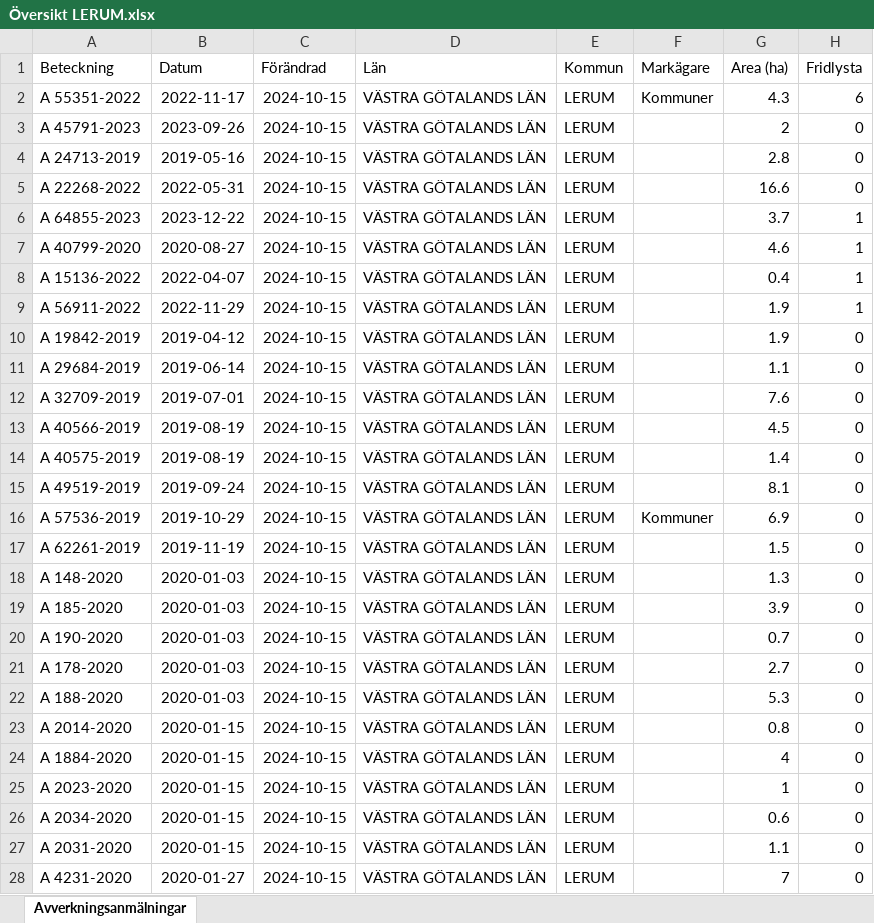
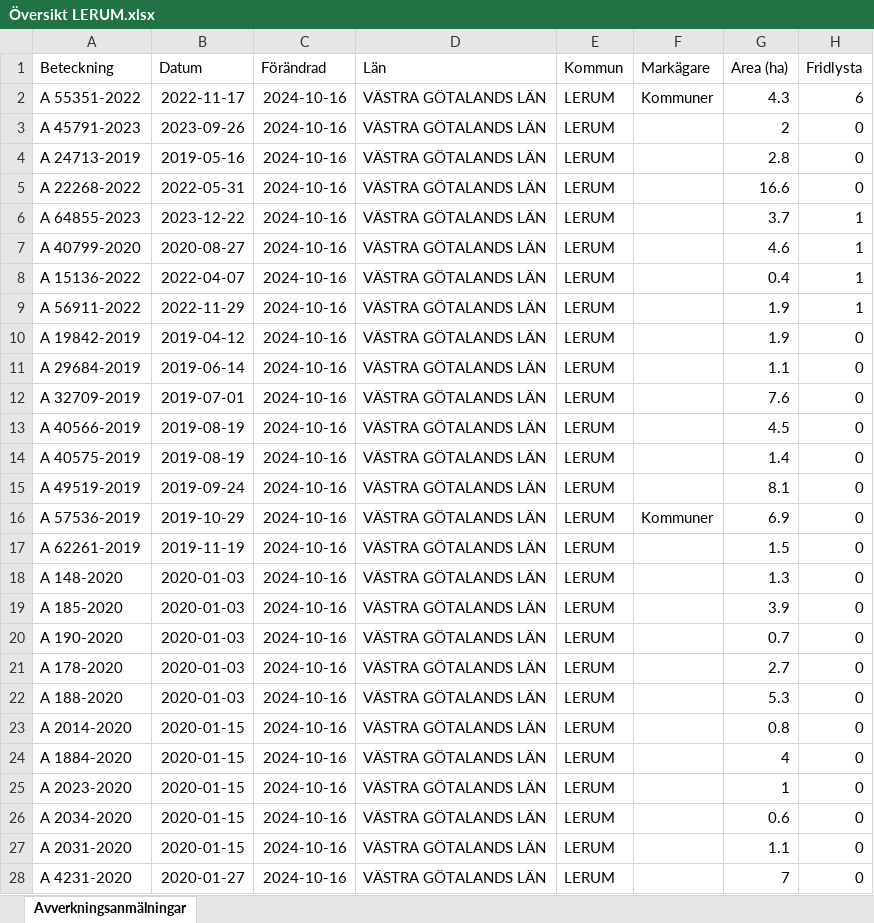
Before and after one commit to klasma/Logging_1441, an Excel workbook: Översikt LERUM.xlsx, sheet Avverkningsanmälningar, drawn as a sheet; only a part is shown; values as stored, in another font and other column widths than the file's, no borders; the diff covers the shown part only; the diff names each change by its address in the sheet, - before the commit and + after, or states it on an @@ line.

```diff
--- a/Översikt LERUM.xlsx (sheet Avverkningsanmälningar)
+++ b/Översikt LERUM.xlsx (sheet Avverkningsanmälningar)
-C2:C28 (Förändrad): 2024-10-15
+C2:C28 (Förändrad): 2024-10-16
```
Also changed, not shown: 149 edited cells elsewhere in this sheet, artfynd/A 15136-2022 artfynd.xlsx, artfynd/A 22268-2022 artfynd.xlsx, 43 other files.
